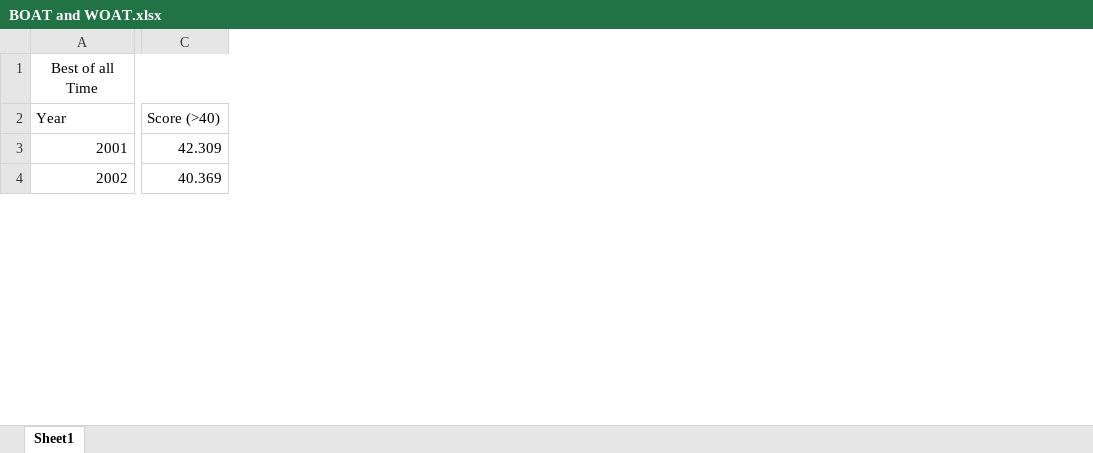
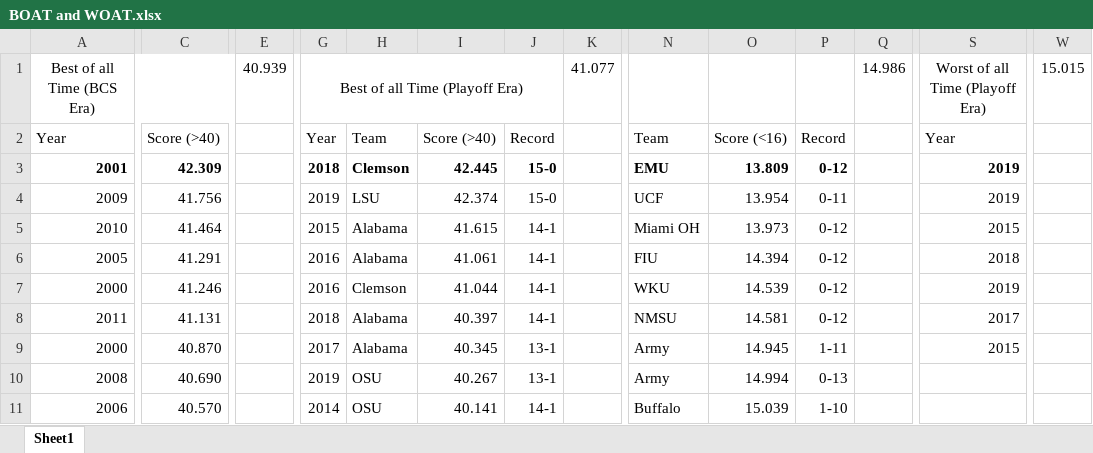
Before and after one commit to taylorleprechaun/CFBPoll, an Excel workbook: rsc/teams/BOAT and WOAT.xlsx, sheet Sheet1, drawn as a sheet; only a part is shown, gaps mark what is left out; values as stored, in another font and other column widths than the file's, no borders; removed rows and columns are numbered as before the commit, all else as after; rows hold the shown columns only; the diff covers the shown part only; the diff names each change by its address in the sheet, - before the commit and + after, or states it on an @@ line.

Commit message:
Fixing early season headaches + BOAT/WOAT
Did some fixing of the data handling that removes teams that haven't played any games which caused the sorting function to have a heart attack.  Doing this allowed me to remove some band-aid code in the sorting

There was also some redundant stuff going on with the Rank class and passing data to it.

Also did the rest of the BOAT and WOAT

```diff
--- a/rsc/teams/BOAT and WOAT.xlsx (sheet Sheet1)
+++ b/rsc/teams/BOAT and WOAT.xlsx (sheet Sheet1)
+column E, empty
+column G, rows 2-3: Year | 2018
+column H, rows 2-3: Team | Clemson
+column I, rows 2-3: Score (>40) | 42.445
+column J, rows 2-3: Record | 15-0
+column K, empty
+column N, rows 2-3: Team | EMU
+column O, rows 2-3: Score (<16) | 13.809
+column P, rows 2-3: Record | 0-12
+column Q, empty
+column S, rows 2-3: Year | 2019
+column W, empty
-row 1: Best of all Time
+row 1: Best of all Time (BCS Era) |  | 40.939 | Best of all Time (Playoff Era) |  |  |  | 41.077 |  |  |  | 14.986 | Worst of all Time (Playoff Era) | 15.015
-A3:C3 bold: off
+A3:C3 bold: on
-row 4: 2002 | 40.369
+row 4: 2009 | 41.756 |  | 2019 | LSU | 42.374 | 15-0 |  | UCF | 13.954 | 0-11 |  | 2019
+row 5: 2010 | 41.464 |  | 2015 | Alabama | 41.615 | 14-1 |  | Miami OH | 13.973 | 0-12 |  | 2015
+row 6: 2005 | 41.291 |  | 2016 | Alabama | 41.061 | 14-1 |  | FIU | 14.394 | 0-12 |  | 2018
+row 7: 2000 | 41.246 |  | 2016 | Clemson | 41.044 | 14-1 |  | WKU | 14.539 | 0-12 |  | 2019
+row 8: 2011 | 41.131 |  | 2018 | Alabama | 40.397 | 14-1 |  | NMSU | 14.581 | 0-12 |  | 2017
+row 9: 2000 | 40.870 |  | 2017 | Alabama | 40.345 | 13-1 |  | Army | 14.945 | 1-11 |  | 2015
+row 10: 2008 | 40.690 |  | 2019 | OSU | 40.267 | 13-1 |  | Army | 14.994 | 0-13
+row 11: 2006 | 40.570 |  | 2014 | OSU | 40.141 | 14-1 |  | Buffalo | 15.039 | 1-10
```
Also changed, not shown: 5 added rows, 8 removed rows, 1 added column, 16 edited cells and cell formats elsewhere in this sheet, 51 other files.
